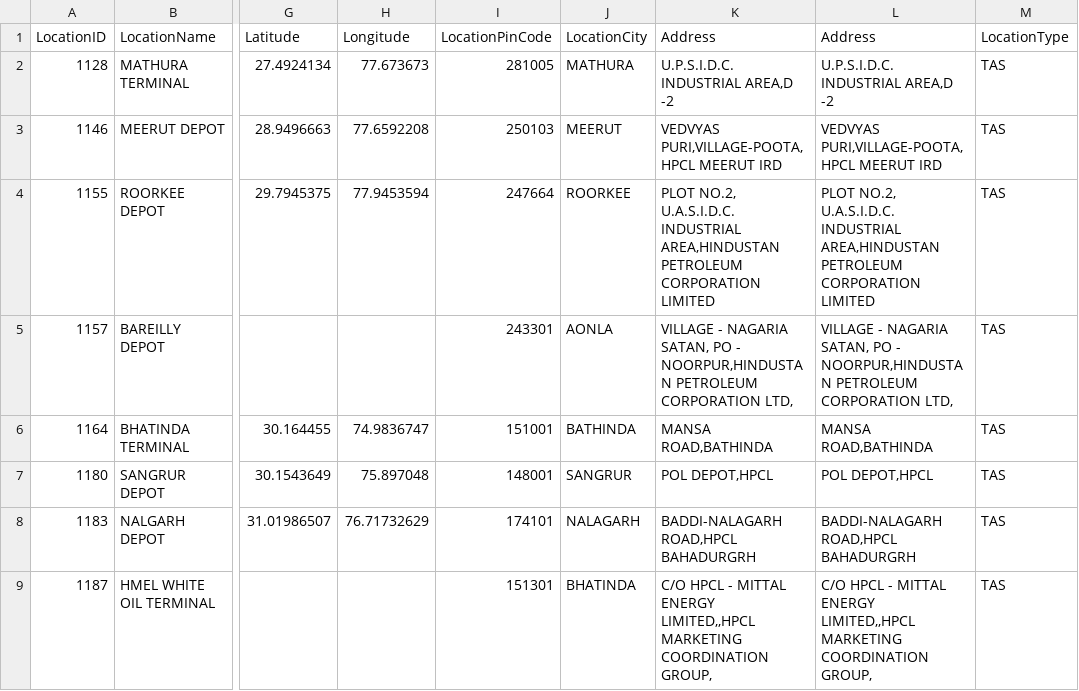
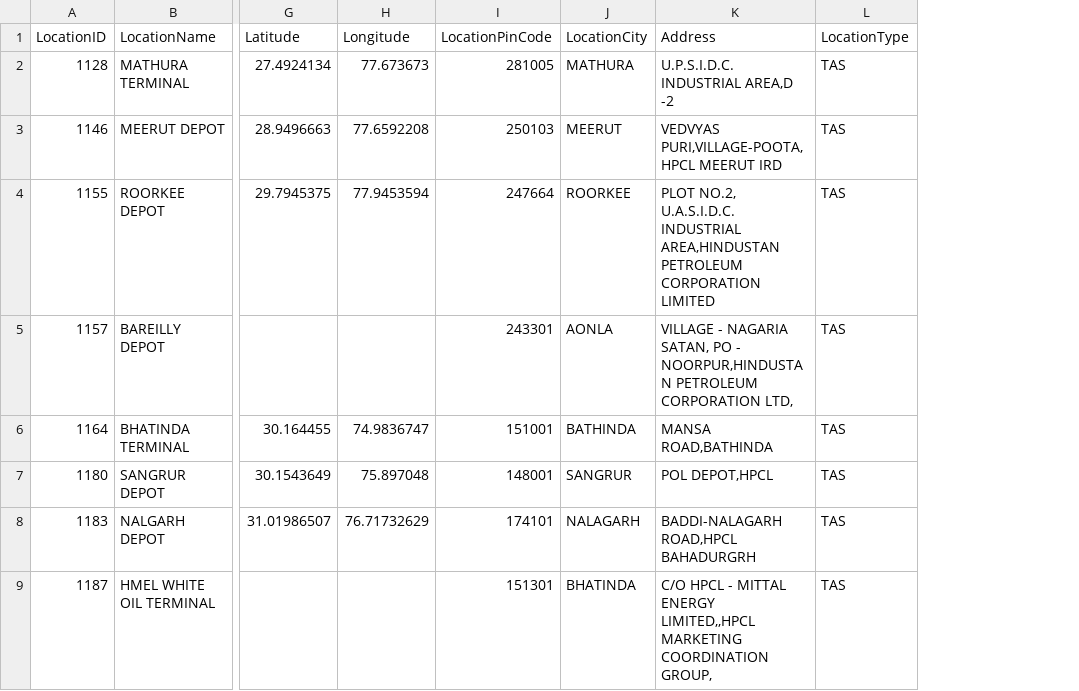
Before and after one commit to vatsav466/HPCL-Backend, a CSV file: orchestrator/masters/Terminal_LocationMaster.csv, drawn as a sheet; only a part is shown, gaps mark what is left out; the diff names each change by its address in the sheet, - before the commit and + after, or states it on an @@ line.

Commit message:
Updated lpg location master

```diff
--- a/orchestrator/masters/Terminal_LocationMaster.csv
+++ b/orchestrator/masters/Terminal_LocationMaster.csv
-column L (Address), rows 2-9: U.P.S.I.D.C. INDUSTRIAL AREA,D -2 | VEDVYAS PURI,VILLAGE-POOTA,HPCL MEERUT IRD | PLOT NO.2, U.A.S.I.D.C. INDUSTRIAL AREA,HINDUSTAN PETROLEUM CORPORATION LIMITED | VILLAGE - NAGARIA SATAN, PO - NOORPUR,HINDUSTAN PETROLEUM CORPORATION LTD, | MANSA ROAD,BATHINDA | POL DEPOT,HPCL | BADDI-NALAGARH ROAD,HPCL BAHADURGRH | C/O HPCL - MITTAL ENERGY LIMITED,,HPCL MARKETING COORDINATION GROUP,
```
Also changed, not shown: 1 other file.
